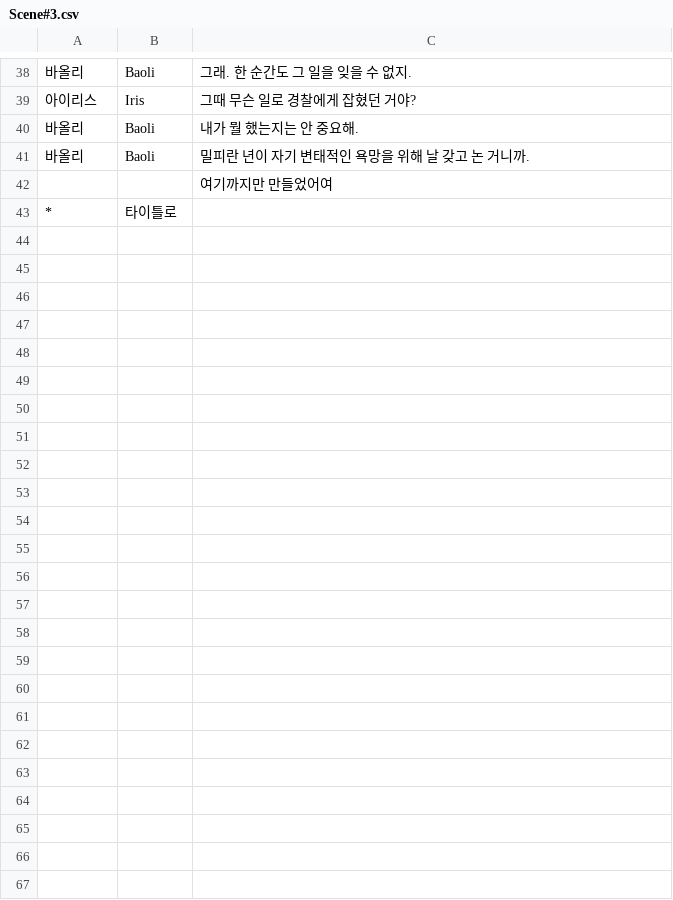
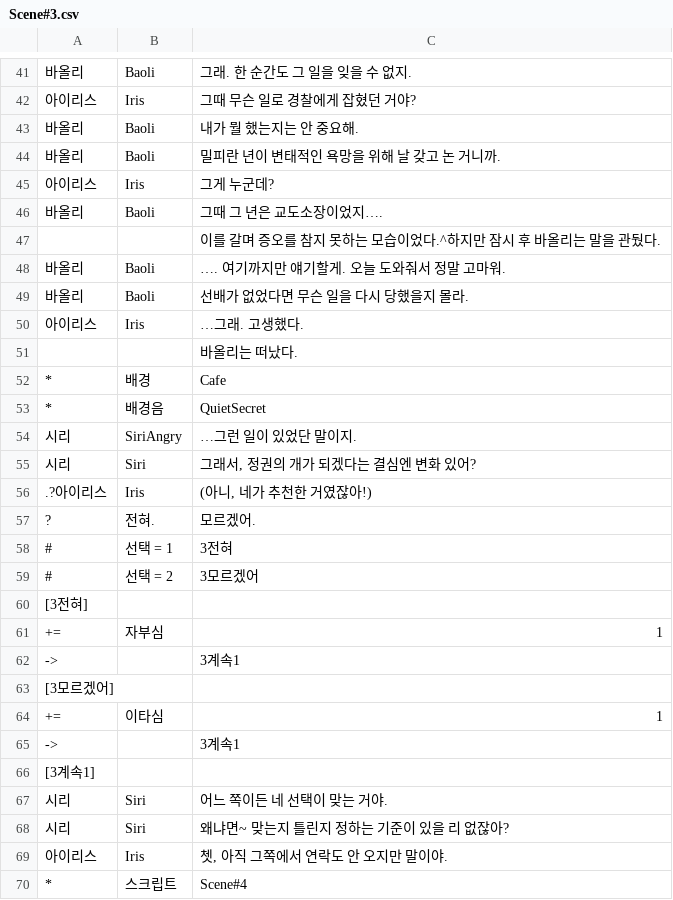
Before and after one commit to KimMinryoung/CardGame, a CSV file: Assets/Resources/Texts/Scene#3.csv, drawn as a sheet; only a part is shown, gaps mark what is left out; removed rows and columns are numbered as before the commit, all else as after; the diff covers the shown part only; the diff names each change by its address in the sheet, - before the commit and + after, or states it on an @@ line.

```diff
--- a/Assets/Resources/Texts/Scene#3.csv
+++ b/Assets/Resources/Texts/Scene#3.csv
-C44: 밀피란 년이 자기 변태적인 욕망을 위해 날 갖고 논 거니까.
+C44: 밀피란 년이 변태적인 욕망을 위해 날 갖고 논 거니까.
+row 45: 아이리스 | Iris | 그게 누군데?
+row 46: 바올리 | Baoli | 그때 그 년은 교도소장이었지….
-C47: 여기까지만 만들었어여
+C47: 이를 갈며 증오를 참지 못하는 모습이었다.^하지만 잠시 후 바올리는 말을 관뒀다.
-row 43: * | 타이틀로
+row 48: 바올리 | Baoli | …. 여기까지만 얘기할게. 오늘 도와줘서 정말 고마워.
+row 49: 바올리 | Baoli | 선배가 없었다면 무슨 일을 다시 당했을지 몰라.
+row 50: 아이리스 | Iris | …그래. 고생했다.
+row 51:  |  | 바올리는 떠났다.
+row 52: * | 배경 | Cafe
+row 53: * | 배경음 | QuietSecret
+row 54: 시리 | SiriAngry | …그런 일이 있었단 말이지.
+row 55: 시리 | Siri | 그래서, 정권의 개가 되겠다는 결심엔 변화 있어?
+row 56: .?아이리스 | Iris | (아니, 네가 추천한 거였잖아!)
+row 57: ? | 전혀. | 모르겠어.
+row 58: # | 선택 = 1 | 3전혀
+row 59: # | 선택 = 2 | 3모르겠어
+row 60: [3전혀]
+row 61: += | 자부심 | 1
+row 62: -> |  | 3계속1
+row 63: [3모르겠어]
+row 64: += | 이타심 | 1
+row 65: -> |  | 3계속1
+row 66: [3계속1]
+row 67: 시리 | Siri | 어느 쪽이든 네 선택이 맞는 거야.
+row 68: 시리 | Siri | 왜냐면~ 맞는지 틀린지 정하는 기준이 있을 리 없잖아?
+row 69: 아이리스 | Iris | 쳇, 아직 그쪽에서 연락도 안 오지만 말이야.
+row 70: * | 스크립트 | Scene#4
```
Also changed, not shown: 3 added rows elsewhere in this file, 4 other files.
